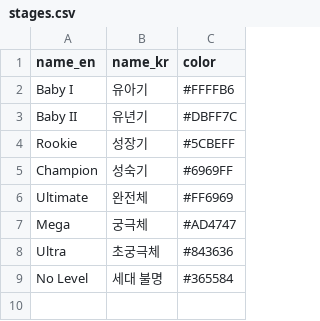
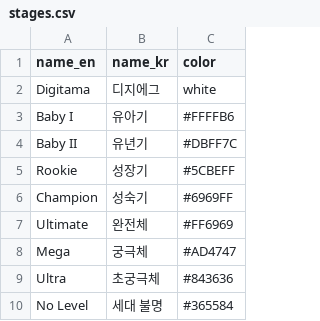
Before and after one commit to suminhong/diribon2gg, a CSV file: database/stages.csv, drawn as a sheet.

Commit message:
digitama를 stage에 추가

```diff
--- a/database/stages.csv
+++ b/database/stages.csv
@@ -1,2 +1,3 @@
 name_en,name_kr,color
+Digitama,디지에그,white
 Baby I,유아기,#FFFFB6
```
